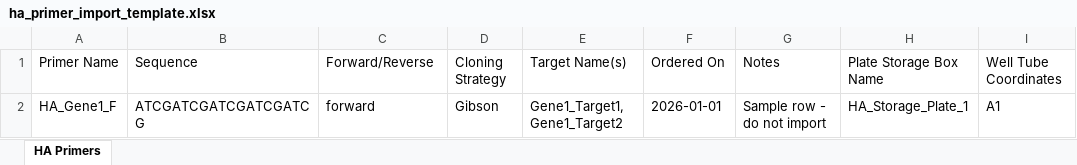
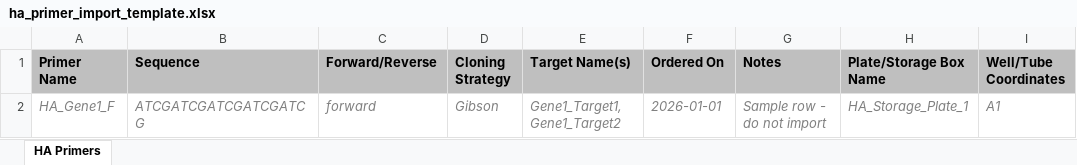
Before and after one commit to bbi-lab/bbi-lims-sge, an Excel workbook: public/templates/ha_primer_import_template.xlsx, sheet HA Primers, drawn as a sheet; values as stored, in another font and other column widths than the file's, no borders; the diff names each change by its address in the sheet, - before the commit and + after, or states it on an @@ line.

Commit message:
Add custom endpoint for importing HA primers, update template formatting

```diff
--- a/public/templates/ha_primer_import_template.xlsx (sheet HA Primers)
+++ b/public/templates/ha_primer_import_template.xlsx (sheet HA Primers)
@@ A1:I1 fill: none → #BFBFBF, bold: off → on @@
-H1: Plate Storage Box Name
+H1: Plate/Storage Box Name
-I1: Well Tube Coordinates
+I1: Well/Tube Coordinates
@@ A2:I2 italic: off → on, text colour: black → #808080 @@
```
Also changed, not shown: 3 other files.
